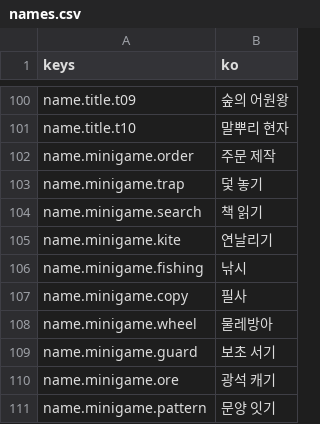
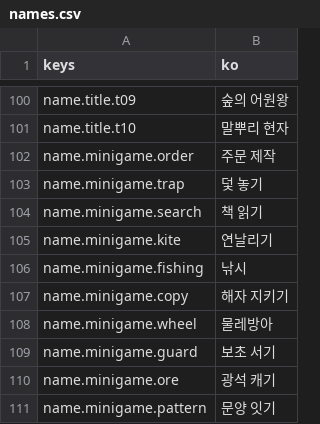
Before and after one commit to rosymaro/etymology-rpg, a CSV file: locale/names.csv, drawn as a sheet; only a part is shown, gaps mark what is left out.

```diff
--- a/locale/names.csv
+++ b/locale/names.csv
@@ -106,3 +106,3 @@ name.minigame.kite,연날리기
 name.minigame.fishing,낚시
-name.minigame.copy,필사
+name.minigame.copy,해자 지키기
 name.minigame.wheel,물레방아
```
Also changed, not shown: locale/story.csv, locale/ui.csv, 31 other files.
